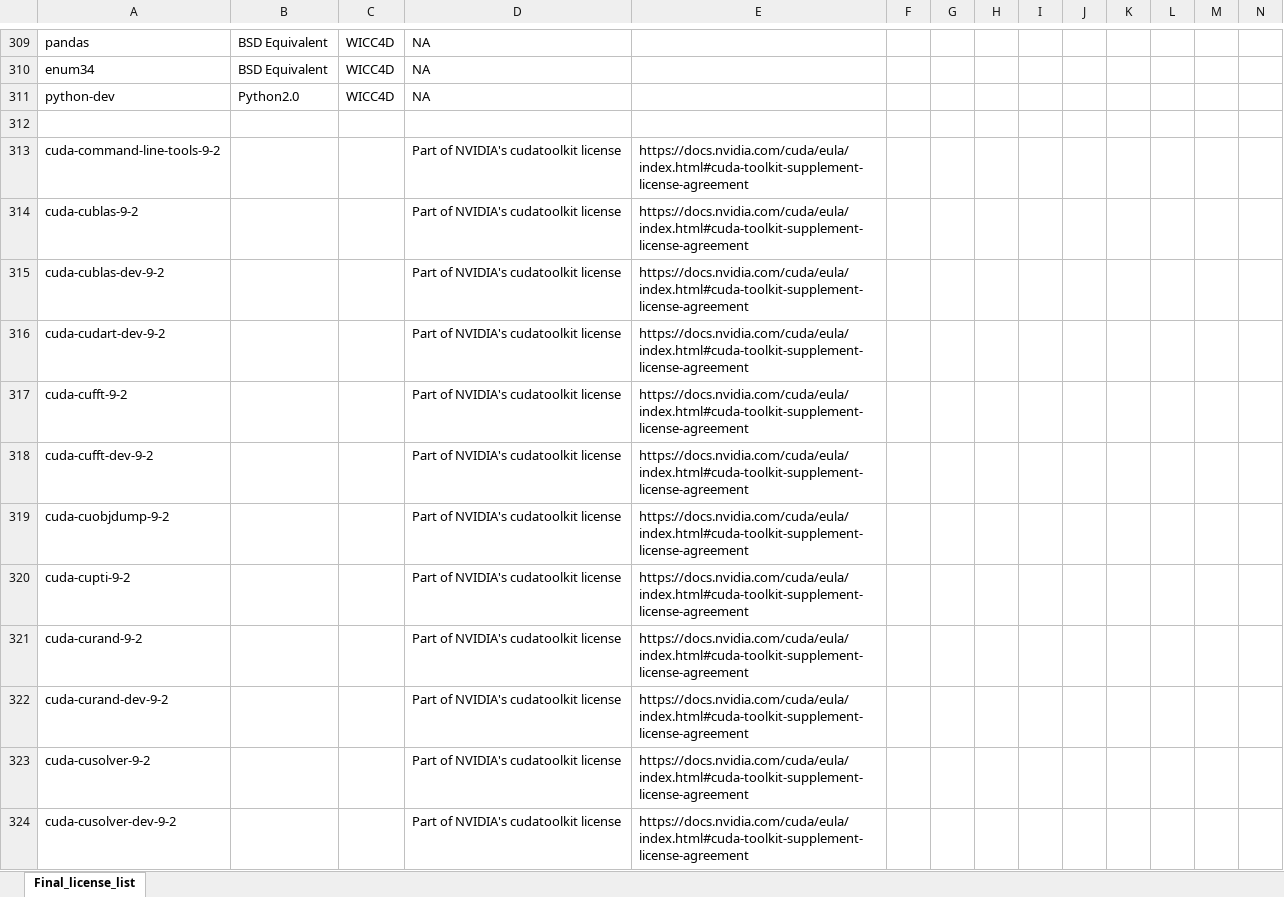
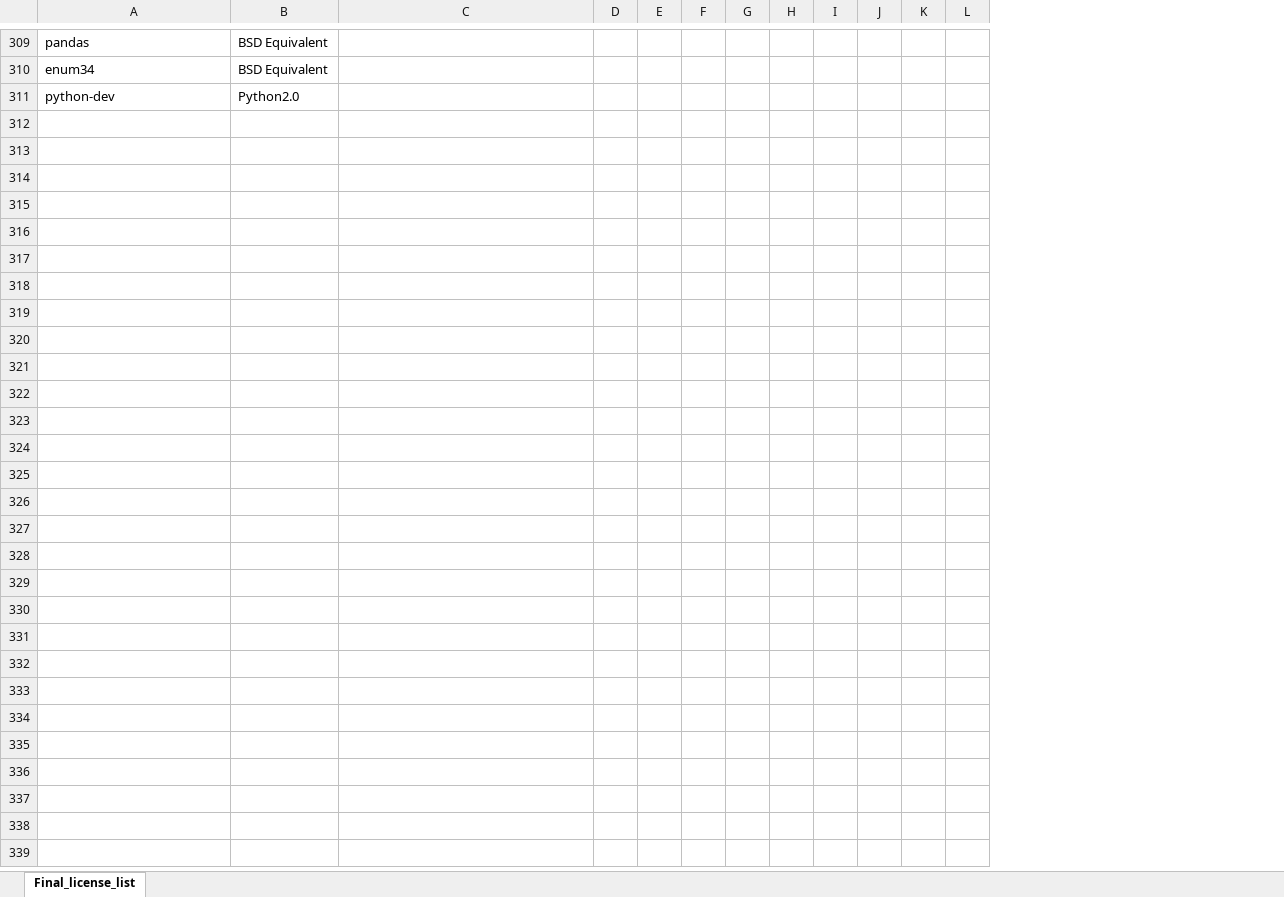
Before and after one commit to ppc64le/build-scripts, an Excel workbook: tensorflow/Dockerfiles/Final_license_list.xlsx, sheet Final_license_list, drawn as a sheet; only a part is shown, gaps mark what is left out; values as stored, in another font and other column widths than the file's, no borders; rows hold the shown columns only; the diff covers the shown part only; the diff names each change by its address in the sheet, - before the commit and + after, or states it on an @@ line.

Commit message:
Remove columns C and D from license spreadsheet

```diff
--- a/tensorflow/Dockerfiles/Final_license_list.xlsx (sheet Final_license_list)
+++ b/tensorflow/Dockerfiles/Final_license_list.xlsx (sheet Final_license_list)
-column C, rows 309-311: all WICC4D
-column D, rows 309-311: all NA
-row 312: (empty)
-row 313: cuda-command-line-tools-9-2 |  |  | Part of NVIDIA's cudatoolkit license | https://docs.nvidia.com/cuda/eula/index.html#cuda-toolkit-supplement-license-agreement
-row 314: cuda-cublas-9-2 |  |  | Part of NVIDIA's cudatoolkit license | https://docs.nvidia.com/cuda/eula/index.html#cuda-toolkit-supplement-license-agreement
-row 315: cuda-cublas-dev-9-2 |  |  | Part of NVIDIA's cudatoolkit license | https://docs.nvidia.com/cuda/eula/index.html#cuda-toolkit-supplement-license-agreement
-row 316: cuda-cudart-dev-9-2 |  |  | Part of NVIDIA's cudatoolkit license | https://docs.nvidia.com/cuda/eula/index.html#cuda-toolkit-supplement-license-agreement
-row 317: cuda-cufft-9-2 |  |  | Part of NVIDIA's cudatoolkit license | https://docs.nvidia.com/cuda/eula/index.html#cuda-toolkit-supplement-license-agreement
-row 318: cuda-cufft-dev-9-2 |  |  | Part of NVIDIA's cudatoolkit license | https://docs.nvidia.com/cuda/eula/index.html#cuda-toolkit-supplement-license-agreement
-row 319: cuda-cuobjdump-9-2 |  |  | Part of NVIDIA's cudatoolkit license | https://docs.nvidia.com/cuda/eula/index.html#cuda-toolkit-supplement-license-agreement
-row 320: cuda-cupti-9-2 |  |  | Part of NVIDIA's cudatoolkit license | https://docs.nvidia.com/cuda/eula/index.html#cuda-toolkit-supplement-license-agreement
-row 321: cuda-curand-9-2 |  |  | Part of NVIDIA's cudatoolkit license | https://docs.nvidia.com/cuda/eula/index.html#cuda-toolkit-supplement-license-agreement
-row 322: cuda-curand-dev-9-2 |  |  | Part of NVIDIA's cudatoolkit license | https://docs.nvidia.com/cuda/eula/index.html#cuda-toolkit-supplement-license-agreement
-row 323: cuda-cusolver-9-2 |  |  | Part of NVIDIA's cudatoolkit license | https://docs.nvidia.com/cuda/eula/index.html#cuda-toolkit-supplement-license-agreement
-row 324: cuda-cusolver-dev-9-2 |  |  | Part of NVIDIA's cudatoolkit license | https://docs.nvidia.com/cuda/eula/index.html#cuda-toolkit-supplement-license-agreement
```
Also changed, not shown: 13 removed rows elsewhere in this sheet.
